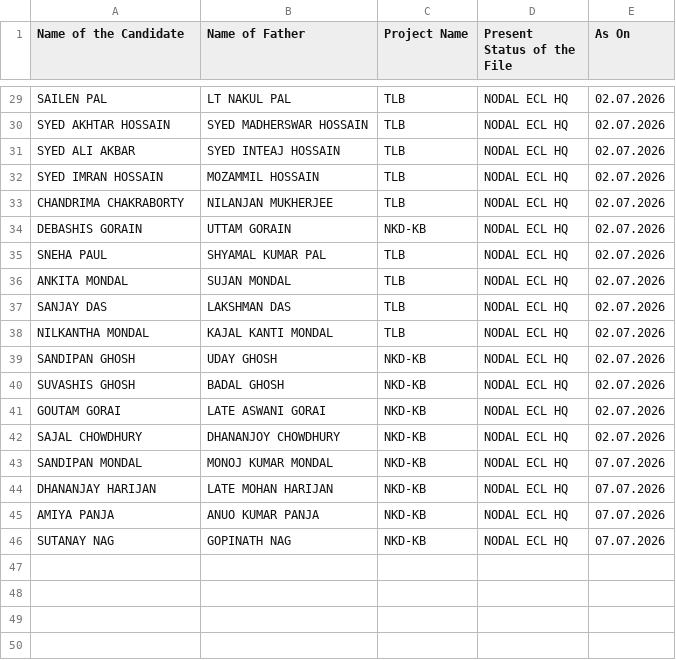
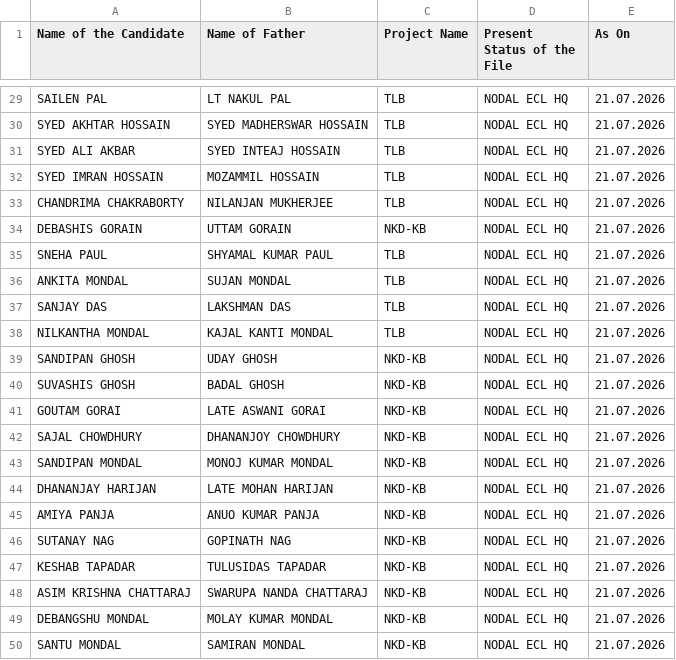
Before and after one commit to BankolaArea/BankolaArea.github.io, a CSV file: Land_Employment_File/data/under_process.csv, drawn as a sheet; only a part is shown, gaps mark what is left out; the diff covers the shown part only; the diff names each change by its address in the sheet, - before the commit and + after, or states it on an @@ line.

```diff
--- a/Land_Employment_File/data/under_process.csv
+++ b/Land_Employment_File/data/under_process.csv
-E29:E42 (As On): 02.07.2026
+E29:E42 (As On): 21.07.2026
-B35 (Name of Father): SHYAMAL KUMAR PAL
+B35 (Name of Father): SHYAMAL KUMAR PAUL
-E43:E46 (As On): 07.07.2026
+E43:E46 (As On): 21.07.2026
+row 47: KESHAB TAPADAR | TULUSIDAS TAPADAR | NKD-KB | NODAL ECL HQ | 21.07.2026
+row 48: ASIM KRISHNA CHATTARAJ | SWARUPA NANDA CHATTARAJ | NKD-KB | NODAL ECL HQ | 21.07.2026
+row 49: DEBANGSHU MONDAL | MOLAY KUMAR MONDAL | NKD-KB | NODAL ECL HQ | 21.07.2026
+row 50: SANTU MONDAL | SAMIRAN MONDAL | NKD-KB | NODAL ECL HQ | 21.07.2026
```
Also changed, not shown: 27 edited cells elsewhere in this file.
